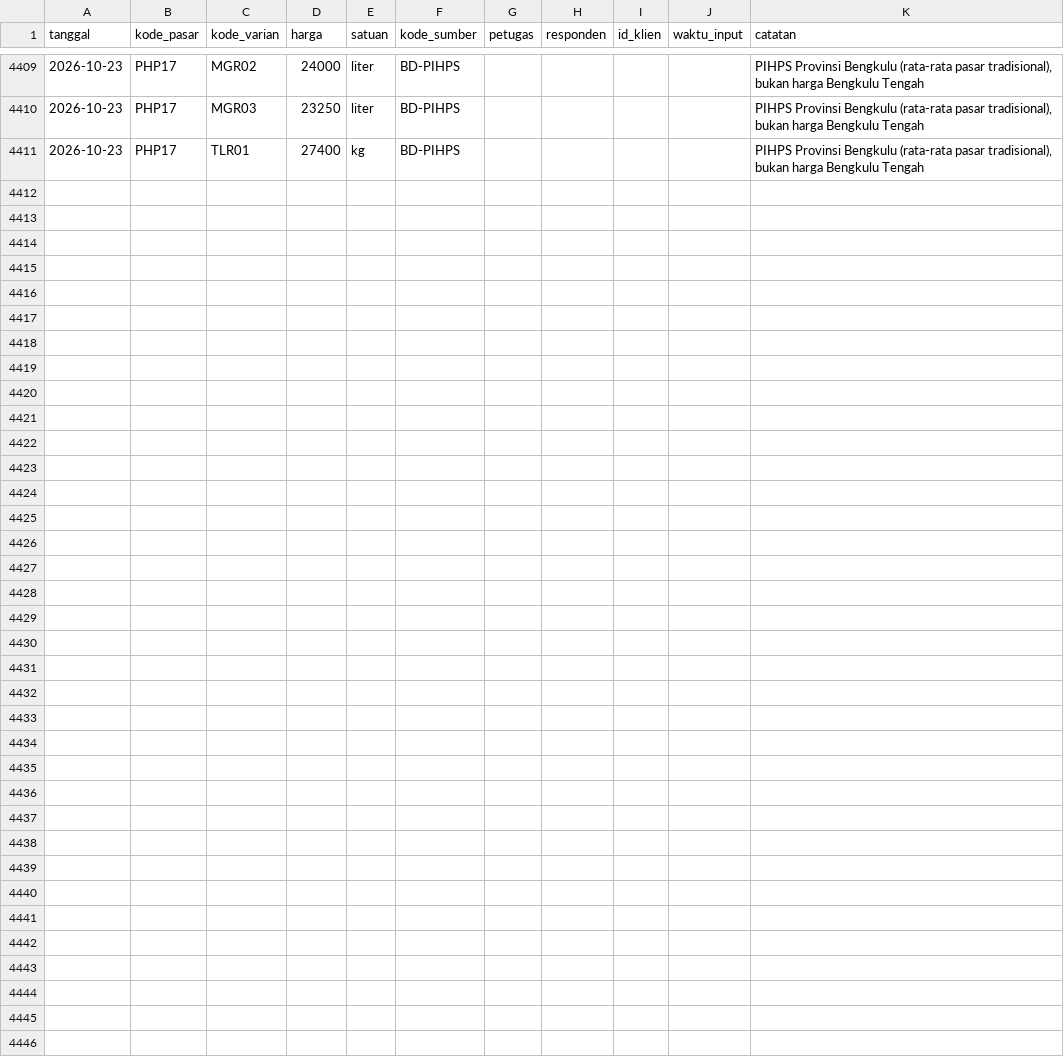
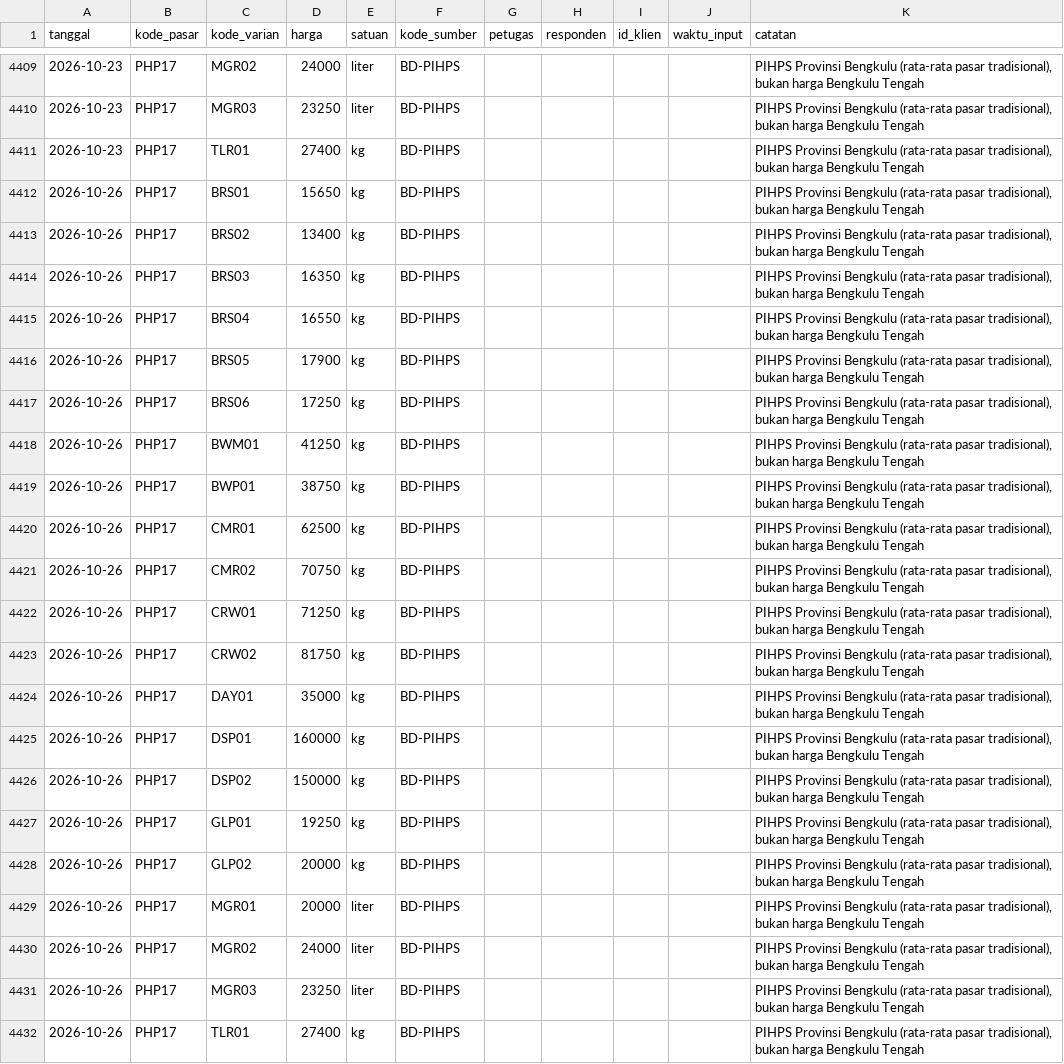
Before and after one commit to Rianfirnanda/lintasAIprojection, a CSV file: data/masuk/harga/pihps_provinsi_2026.csv, drawn as a sheet; only a part is shown, gaps mark what is left out.

```diff
--- a/data/masuk/harga/pihps_provinsi_2026.csv
+++ b/data/masuk/harga/pihps_provinsi_2026.csv
@@ -4411 +4411,22 @@ tanggal,kode_pasar,kode_varian,harga,satuan,kode_sumber,petugas,responden,id_kli
 2026-10-23,PHP17,TLR01,27400,kg,BD-PIHPS,,,,,"PIHPS Provinsi Bengkulu (rata-rata pasar tradisional), bukan harga Bengkulu Tengah"
+2026-10-26,PHP17,BRS01,15650,kg,BD-PIHPS,,,,,"PIHPS Provinsi Bengkulu (rata-rata pasar tradisional), bukan harga Bengkulu Tengah"
+2026-10-26,PHP17,BRS02,13400,kg,BD-PIHPS,,,,,"PIHPS Provinsi Bengkulu (rata-rata pasar tradisional), bukan harga Bengkulu Tengah"
+2026-10-26,PHP17,BRS03,16350,kg,BD-PIHPS,,,,,"PIHPS Provinsi Bengkulu (rata-rata pasar tradisional), bukan harga Bengkulu Tengah"
+2026-10-26,PHP17,BRS04,16550,kg,BD-PIHPS,,,,,"PIHPS Provinsi Bengkulu (rata-rata pasar tradisional), bukan harga Bengkulu Tengah"
+2026-10-26,PHP17,BRS05,17900,kg,BD-PIHPS,,,,,"PIHPS Provinsi Bengkulu (rata-rata pasar tradisional), bukan harga Bengkulu Tengah"
+2026-10-26,PHP17,BRS06,17250,kg,BD-PIHPS,,,,,"PIHPS Provinsi Bengkulu (rata-rata pasar tradisional), bukan harga Bengkulu Tengah"
+2026-10-26,PHP17,BWM01,41250,kg,BD-PIHPS,,,,,"PIHPS Provinsi Bengkulu (rata-rata pasar tradisional), bukan harga Bengkulu Tengah"
+2026-10-26,PHP17,BWP01,38750,kg,BD-PIHPS,,,,,"PIHPS Provinsi Bengkulu (rata-rata pasar tradisional), bukan harga Bengkulu Tengah"
+2026-10-26,PHP17,CMR01,62500,kg,BD-PIHPS,,,,,"PIHPS Provinsi Bengkulu (rata-rata pasar tradisional), bukan harga Bengkulu Tengah"
+2026-10-26,PHP17,CMR02,70750,kg,BD-PIHPS,,,,,"PIHPS Provinsi Bengkulu (rata-rata pasar tradisional), bukan harga Bengkulu Tengah"
+2026-10-26,PHP17,CRW01,71250,kg,BD-PIHPS,,,,,"PIHPS Provinsi Bengkulu (rata-rata pasar tradisional), bukan harga Bengkulu Tengah"
+2026-10-26,PHP17,CRW02,81750,kg,BD-PIHPS,,,,,"PIHPS Provinsi Bengkulu (rata-rata pasar tradisional), bukan harga Bengkulu Tengah"
+2026-10-26,PHP17,DAY01,35000,kg,BD-PIHPS,,,,,"PIHPS Provinsi Bengkulu (rata-rata pasar tradisional), bukan harga Bengkulu Tengah"
+2026-10-26,PHP17,DSP01,160000,kg,BD-PIHPS,,,,,"PIHPS Provinsi Bengkulu (rata-rata pasar tradisional), bukan harga Bengkulu Tengah"
+2026-10-26,PHP17,DSP02,150000,kg,BD-PIHPS,,,,,"PIHPS Provinsi Bengkulu (rata-rata pasar tradisional), bukan harga Bengkulu Tengah"
+2026-10-26,PHP17,GLP01,19250,kg,BD-PIHPS,,,,,"PIHPS Provinsi Bengkulu (rata-rata pasar tradisional), bukan harga Bengkulu Tengah"
+2026-10-26,PHP17,GLP02,20000,kg,BD-PIHPS,,,,,"PIHPS Provinsi Bengkulu (rata-rata pasar tradisional), bukan harga Bengkulu Tengah"
+2026-10-26,PHP17,MGR01,20000,liter,BD-PIHPS,,,,,"PIHPS Provinsi Bengkulu (rata-rata pasar tradisional), bukan harga Bengkulu Tengah"
+2026-10-26,PHP17,MGR02,24000,liter,BD-PIHPS,,,,,"PIHPS Provinsi Bengkulu (rata-rata pasar tradisional), bukan harga Bengkulu Tengah"
+2026-10-26,PHP17,MGR03,23250,liter,BD-PIHPS,,,,,"PIHPS Provinsi Bengkulu (rata-rata pasar tradisional), bukan harga Bengkulu Tengah"
+2026-10-26,PHP17,TLR01,27400,kg,BD-PIHPS,,,,,"PIHPS Provinsi Bengkulu (rata-rata pasar tradisional), bukan harga Bengkulu Tengah"
```
Also changed, not shown: data/masuk/konteks/harga_pihps_2026.csv, data/masuk/konteks/pihps_kota_2026.csv, 1 other file.
